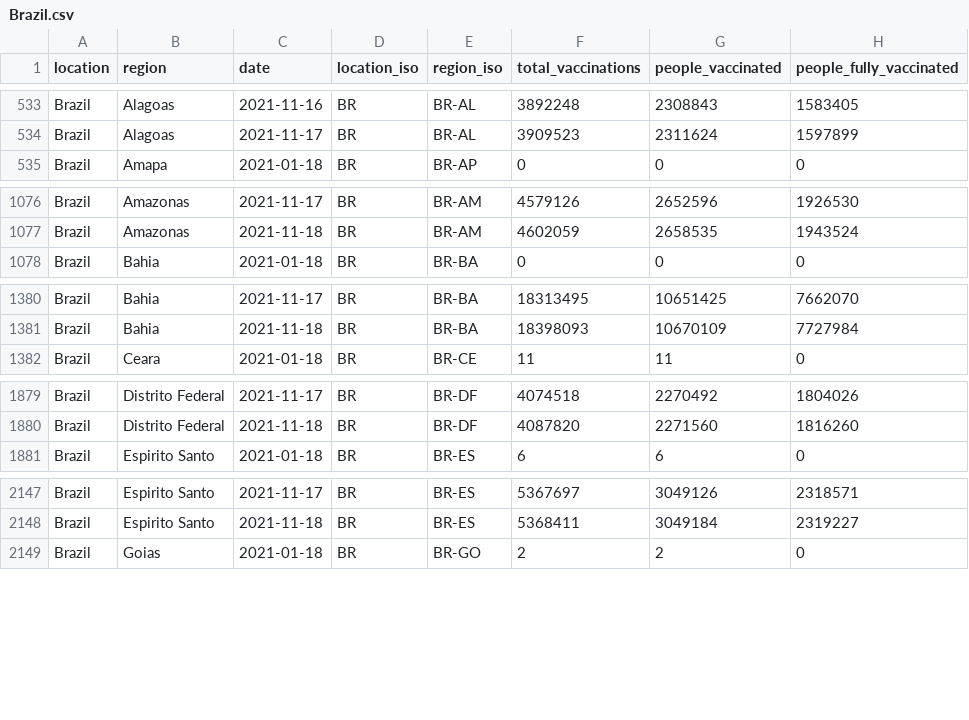
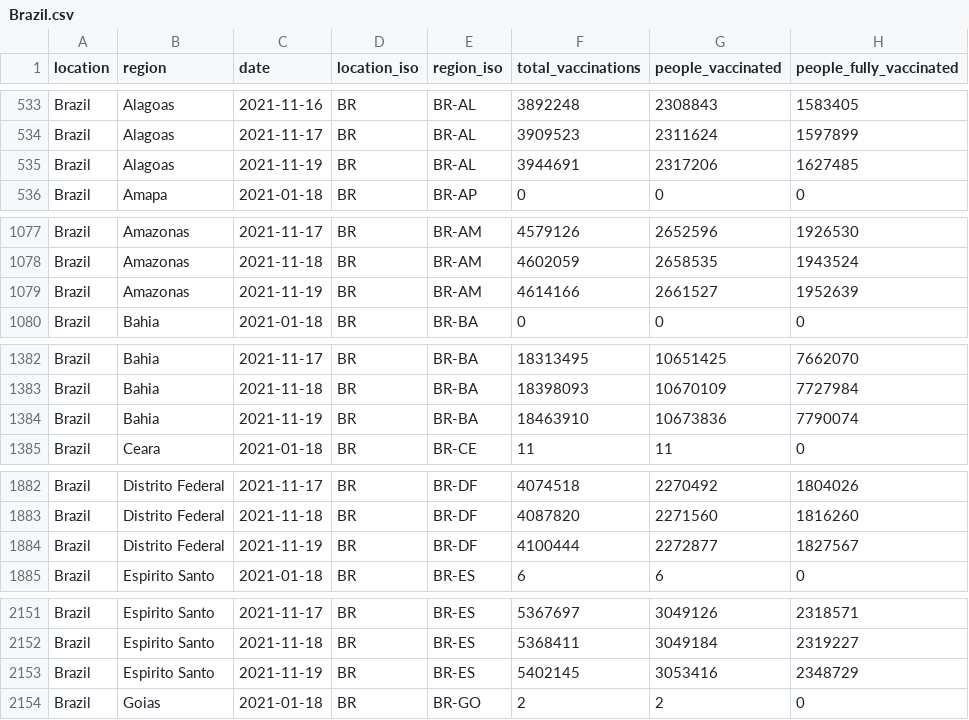
Before and after one commit to sociepy/covid19-vaccination-subnational, a CSV file: data/countries/Brazil.csv, drawn as a sheet; only a part is shown, gaps mark what is left out; the diff covers the shown part only; the diff names each change by its address in the sheet, - before the commit and + after, or states it on an @@ line.

```diff
--- a/data/countries/Brazil.csv
+++ b/data/countries/Brazil.csv
+row 535: Brazil | Alagoas | 2021-11-19 | BR | BR-AL | 3944691 | 2317206 | 1627485
+row 1079: Brazil | Amazonas | 2021-11-19 | BR | BR-AM | 4614166 | 2661527 | 1952639
+row 1384: Brazil | Bahia | 2021-11-19 | BR | BR-BA | 18463910 | 10673836 | 7790074
+row 1884: Brazil | Distrito Federal | 2021-11-19 | BR | BR-DF | 4100444 | 2272877 | 1827567
+row 2153: Brazil | Espirito Santo | 2021-11-19 | BR | BR-ES | 5402145 | 3053416 | 2348729
```
Also changed, not shown: 7 added rows and 14 edited cells elsewhere in this file, data/countries/Uruguay.csv, 4 other files.
